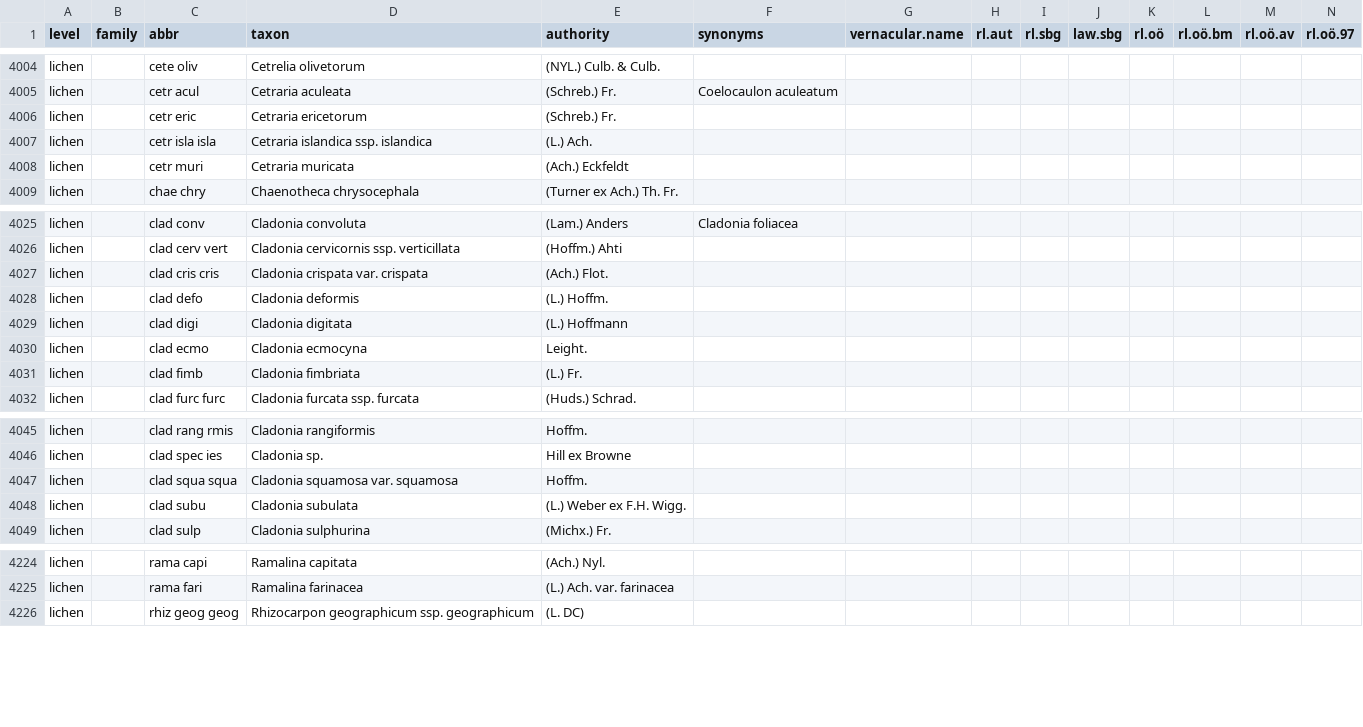
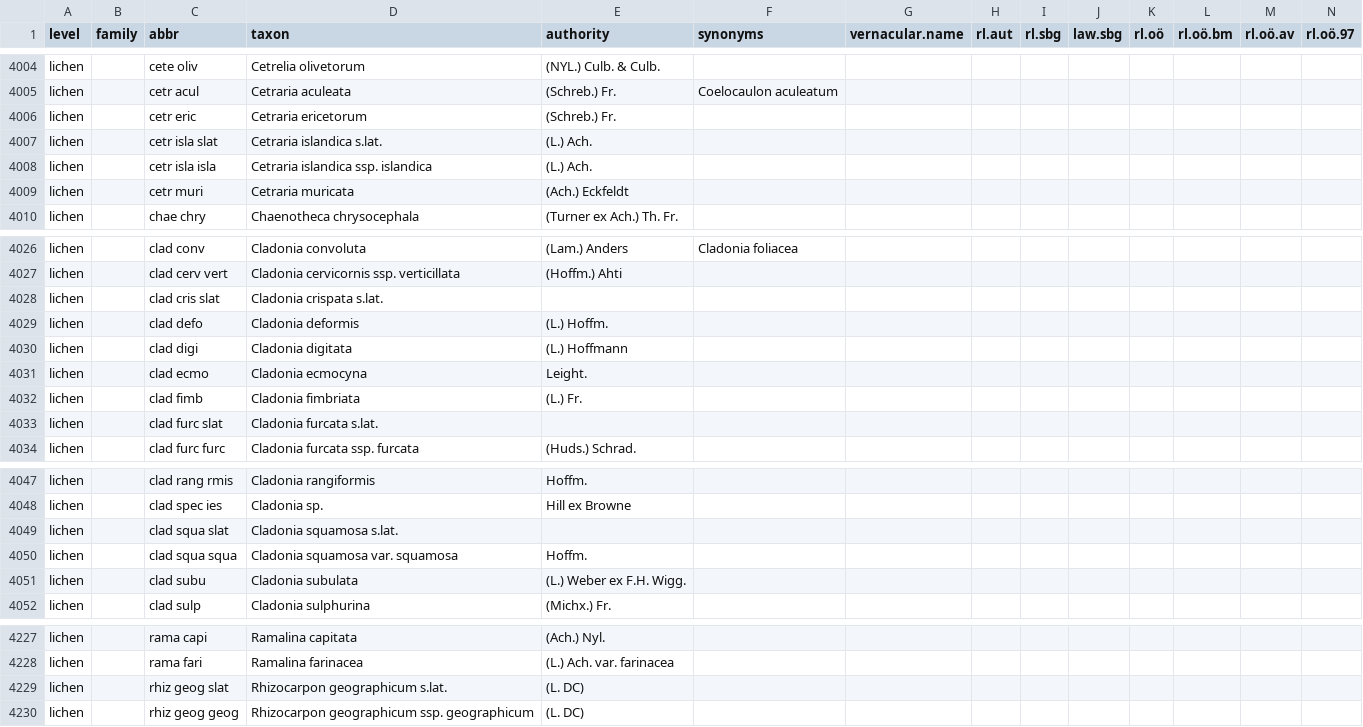
Before and after one commit to kardinal-eros/vegsoup-standards, a CSV file: austrian standard list 2008/austrian standard list 2008.csv, drawn as a sheet; only a part is shown, gaps mark what is left out; removed rows and columns are numbered as before the commit, all else as after; rows hold the shown columns only; the diff names each change by its address in the sheet, - before the commit and + after, or states it on an @@ line.

Commit message:
added taxa

```diff
--- a/austrian standard list 2008/austrian standard list 2008.csv
+++ b/austrian standard list 2008/austrian standard list 2008.csv
+row 4007: lichen |  | cetr isla slat | Cetraria islandica s.lat. | (L.) Ach.
-row 4027: lichen |  | clad cris cris | Cladonia crispata var. crispata | (Ach.) Flot.
+row 4028: lichen |  | clad cris slat | Cladonia crispata s.lat.
+row 4033: lichen |  | clad furc slat | Cladonia furcata s.lat.
+row 4049: lichen |  | clad squa slat | Cladonia squamosa s.lat.
+row 4229: lichen |  | rhiz geog slat | Rhizocarpon geographicum s.lat. | (L. DC)
```
